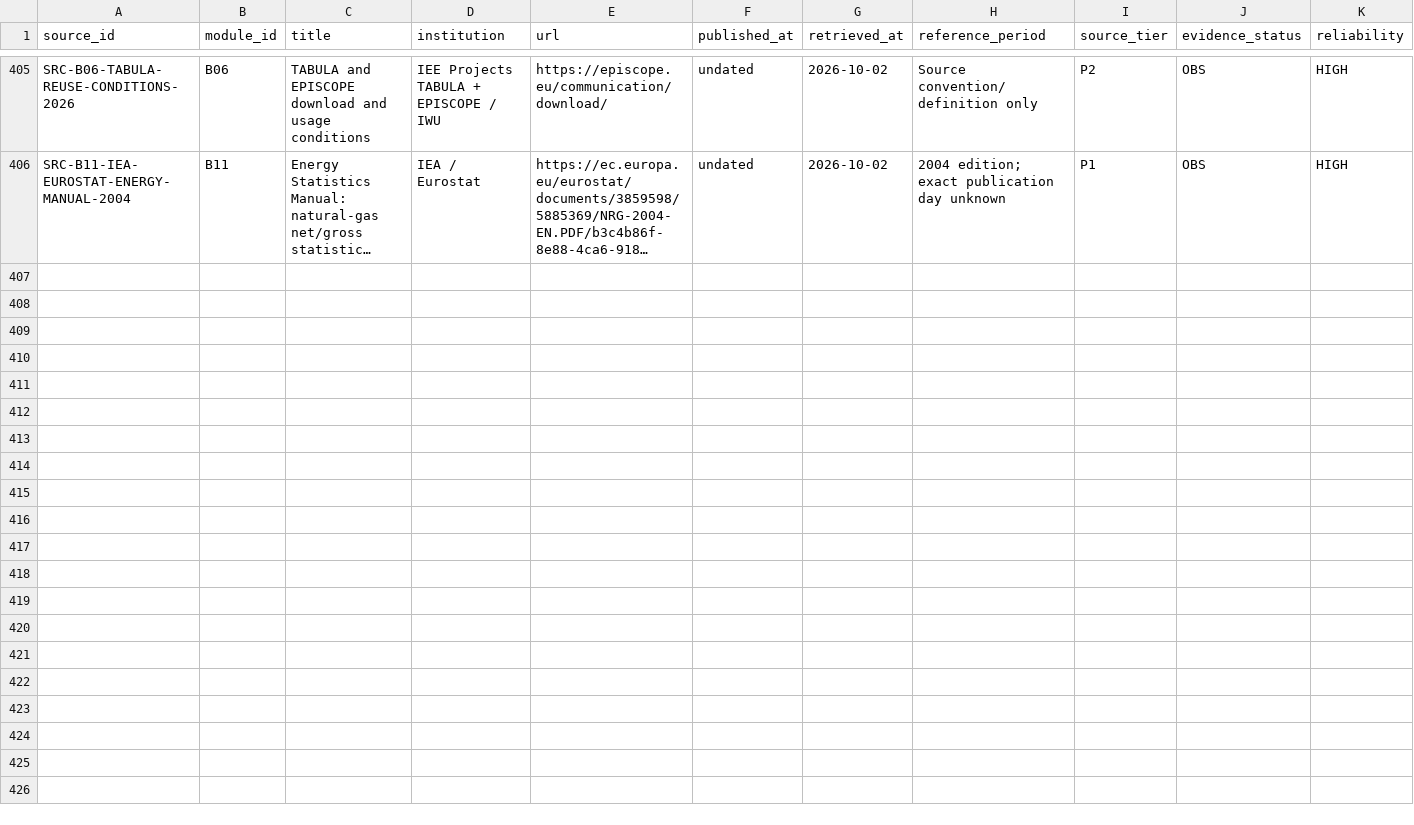
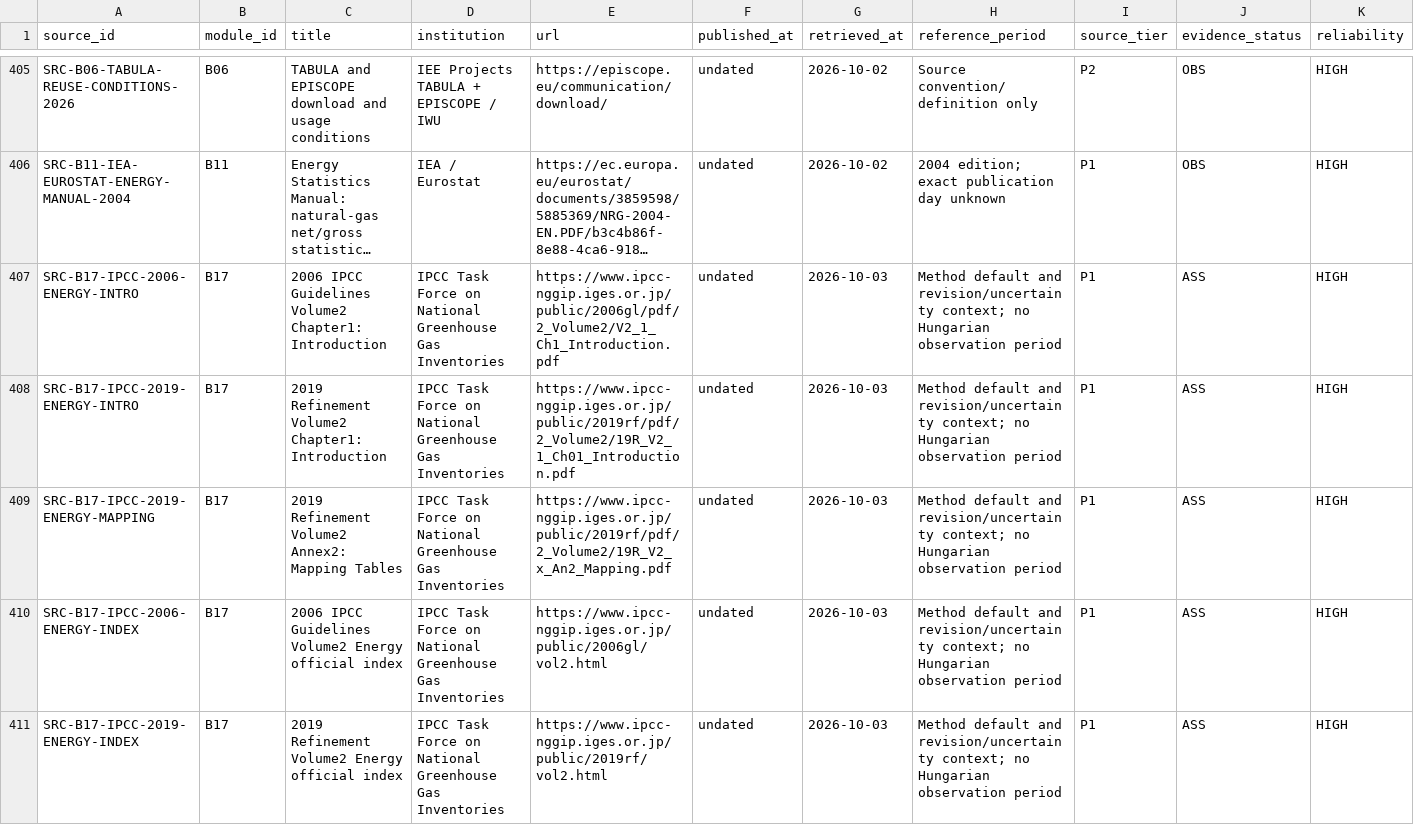
Before and after one commit to Anonymoos-Rommel/hoszivattyu-akkumulator-orszagos-modell, a CSV file: registry/sources.csv, drawn as a sheet; only a part is shown, gaps mark what is left out; long unchanged cells end in …; rows hold the shown columns only; the diff names each change by its address in the sheet, - before the commit and + after, or states it on an @@ line.

Commit message:
V1-049: connect bounded direct gas CO2 references

```diff
--- a/registry/sources.csv
+++ b/registry/sources.csv
+row 407: SRC-B17-IPCC-2006-ENERGY-INTRO | B17 | 2006 IPCC Guidelines Volume2 Chapter1: Introduction | IPCC Task Force on National Greenhouse Gas Inventories | https://www.ipcc-nggip.iges.or.jp/public/2006gl/pdf/2_Volume2/V2_1_Ch1_Introduction.pdf | undated | 2026-10-03 | Method default and revision/uncertainty context; no Hungarian observation period | P1 | ASS | HIGH
+row 408: SRC-B17-IPCC-2019-ENERGY-INTRO | B17 | 2019 Refinement Volume2 Chapter1: Introduction | IPCC Task Force on National Greenhouse Gas Inventories | https://www.ipcc-nggip.iges.or.jp/public/2019rf/pdf/2_Volume2/19R_V2_1_Ch01_Introduction.pdf | undated | 2026-10-03 | Method default and revision/uncertainty context; no Hungarian observation period | P1 | ASS | HIGH
+row 409: SRC-B17-IPCC-2019-ENERGY-MAPPING | B17 | 2019 Refinement Volume2 Annex2: Mapping Tables | IPCC Task Force on National Greenhouse Gas Inventories | https://www.ipcc-nggip.iges.or.jp/public/2019rf/pdf/2_Volume2/19R_V2_x_An2_Mapping.pdf | undated | 2026-10-03 | Method default and revision/uncertainty context; no Hungarian observation period | P1 | ASS | HIGH
+row 410: SRC-B17-IPCC-2006-ENERGY-INDEX | B17 | 2006 IPCC Guidelines Volume2 Energy official index | IPCC Task Force on National Greenhouse Gas Inventories | https://www.ipcc-nggip.iges.or.jp/public/2006gl/vol2.html | undated | 2026-10-03 | Method default and revision/uncertainty context; no Hungarian observation period | P1 | ASS | HIGH
+row 411: SRC-B17-IPCC-2019-ENERGY-INDEX | B17 | 2019 Refinement Volume2 Energy official index | IPCC Task Force on National Greenhouse Gas Inventories | https://www.ipcc-nggip.iges.or.jp/public/2019rf/vol2.html | undated | 2026-10-03 | Method default and revision/uncertainty context; no Hungarian observation period | P1 | ASS | HIGH
```
Also changed, not shown: 7 other files.
